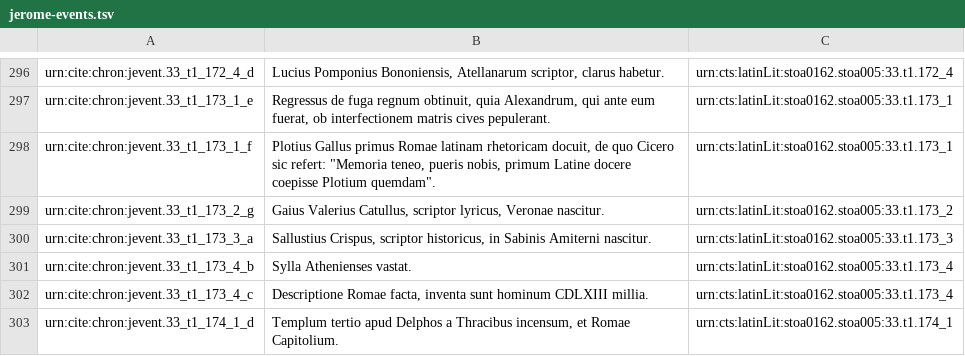
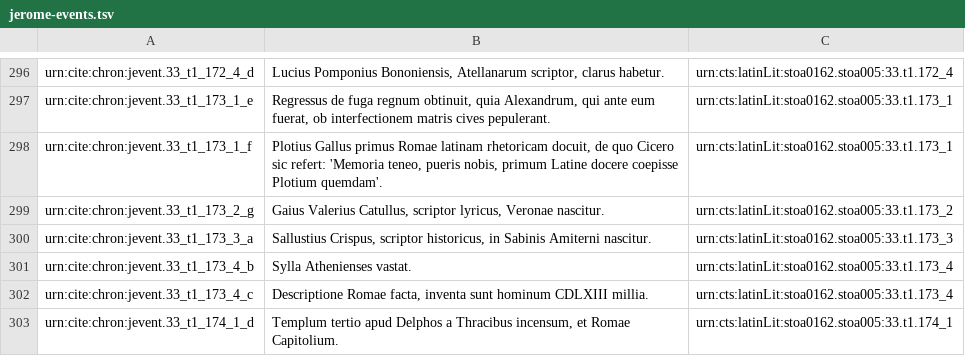
Before and after one commit to neelsmith/chronicles, a TSV file: collections/jerome-events.tsv, drawn as a sheet; only a part is shown, gaps mark what is left out.

Commit message:
Update jerome-events.tsv

```diff
--- a/collections/jerome-events.tsv
+++ b/collections/jerome-events.tsv
@@ -297,3 +297,3 @@ urn:cite:chron:jevent.33_t1_172_4_d	Lucius Pomponius Bononiensis, Atellanarum sc
 urn:cite:chron:jevent.33_t1_173_1_e	Regressus de fuga regnum obtinuit, quia Alexandrum, qui ante eum fuerat, ob interfectionem matris cives pepulerant.	urn:cts:latinLit:stoa0162.stoa005:33.t1.173_1
-urn:cite:chron:jevent.33_t1_173_1_f	Plotius Gallus primus Romae latinam rhetoricam docuit, de quo Cicero sic refert: "Memoria teneo, pueris nobis, primum Latine docere coepisse Plotium quemdam".	urn:cts:latinLit:stoa0162.stoa005:33.t1.173_1
+urn:cite:chron:jevent.33_t1_173_1_f	Plotius Gallus primus Romae latinam rhetoricam docuit, de quo Cicero sic refert: 'Memoria teneo, pueris nobis, primum Latine docere coepisse Plotium quemdam'.	urn:cts:latinLit:stoa0162.stoa005:33.t1.173_1
 urn:cite:chron:jevent.33_t1_173_2_g	Gaius Valerius Catullus, scriptor lyricus, Veronae nascitur.	urn:cts:latinLit:stoa0162.stoa005:33.t1.173_2
```
